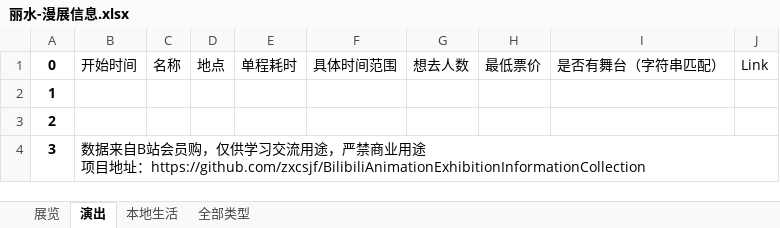
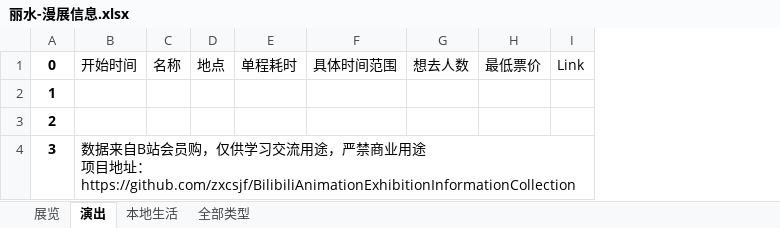
Before and after one commit to zxcsjf/BilibiliAnimationExhibitionInformationCollection, an Excel workbook: 漫展信息/丽水-漫展信息.xlsx, sheet 演出, drawn as a sheet; values as stored, in another font and other column widths than the file's, no borders; the diff names each change by its address in the sheet, - before the commit and + after, or states it on an @@ line.

```diff
--- a/漫展信息/丽水-漫展信息.xlsx (sheet 演出)
+++ b/漫展信息/丽水-漫展信息.xlsx (sheet 演出)
-column I, row 1: 是否有舞台（字符串匹配）
```
Also changed, not shown: sheet 展览, sheet 全部类型, sheet 本地生活, 漫展信息/上海-漫展信息.xlsx, 漫展信息/北京-漫展信息.xlsx, 3 other files.
